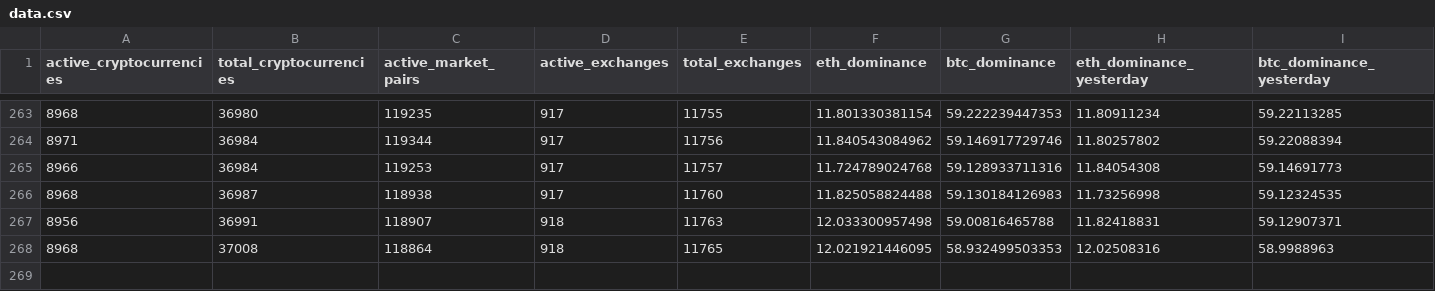
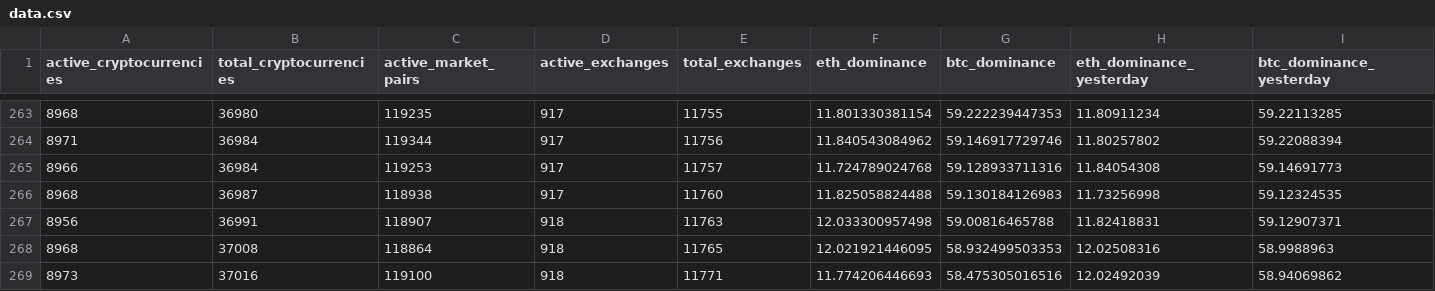
Before and after one commit to jorickdefraine/cmc-quotes-fetcher, a CSV file: data.csv, drawn as a sheet; only a part is shown, gaps mark what is left out; rows hold the shown columns only; the diff names each change by its address in the sheet, - before the commit and + after, or states it on an @@ line.

```diff
--- a/data.csv
+++ b/data.csv
+row 269: 8973 | 37016 | 119100 | 918 | 11771 | 11.774206446693 | 58.475305016516 | 12.02492039 | 58.94069862
```
